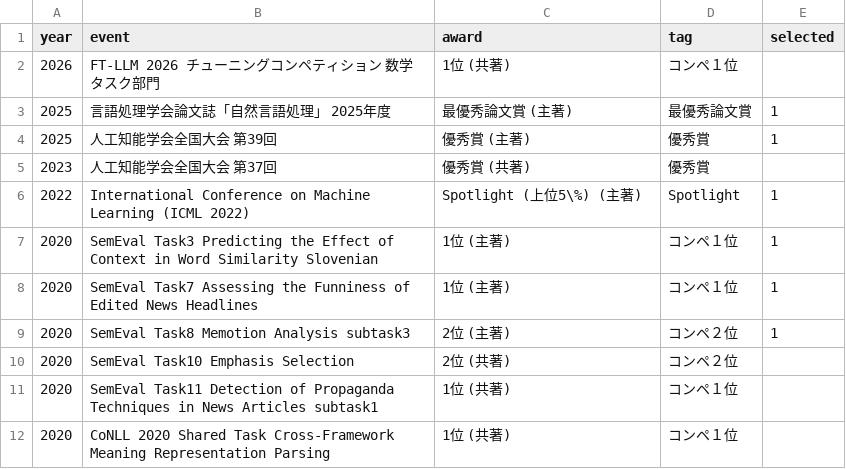
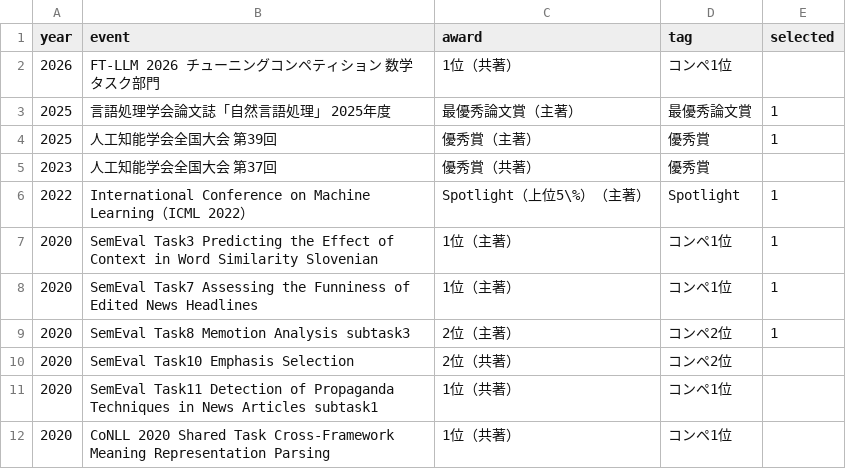
Before and after one commit to MorishT/resume, a CSV file: data/awards.csv, drawn as a sheet.

```diff
--- a/data/awards.csv
+++ b/data/awards.csv
@@ -1,12 +1,12 @@
 year,event,award,tag,selected
-2026,FT-LLM 2026 チューニングコンペティション 数学タスク部門,1位 (共著),コンペ１位,
-2025,言語処理学会論文誌「自然言語処理」 2025年度,最優秀論文賞 (主著),最優秀論文賞,1
-2025,人工知能学会全国大会 第39回,優秀賞 (主著),優秀賞,1
-2023,人工知能学会全国大会 第37回,優秀賞 (共著),優秀賞,
-2022,International Conference on Machine Learning (ICML 2022),Spotlight (上位5\%) (主著),Spotlight,1
-2020,SemEval Task3 Predicting the Effect of Context in Word Similarity Slovenian,1位 (主著),コンペ１位,1
-2020,SemEval Task7 Assessing the Funniness of Edited News Headlines,1位 (主著),コンペ１位,1
-2020,SemEval Task8 Memotion Analysis subtask3,2位 (主著),コンペ２位,1
-2020,SemEval Task10 Emphasis Selection,2位 (共著),コンペ２位,
-2020,SemEval Task11 Detection of Propaganda Techniques in News Articles subtask1,1位 (共著),コンペ１位,
-2020,CoNLL 2020 Shared Task Cross-Framework Meaning Representation Parsing,1位 (共著),コンペ１位,
+2026,FT-LLM 2026 チューニングコンペティション 数学タスク部門,1位（共著）,コンペ1位,
+2025,言語処理学会論文誌「自然言語処理」 2025年度,最優秀論文賞（主著）,最優秀論文賞,1
+2025,人工知能学会全国大会 第39回,優秀賞（主著）,優秀賞,1
+2023,人工知能学会全国大会 第37回,優秀賞（共著）,優秀賞,
+2022,International Conference on Machine Learning（ICML 2022）,Spotlight（上位5\%）（主著）,Spotlight,1
+2020,SemEval Task3 Predicting the Effect of Context in Word Similarity Slovenian,1位（主著）,コンペ1位,1
+2020,SemEval Task7 Assessing the Funniness of Edited News Headlines,1位（主著）,コンペ1位,1
+2020,SemEval Task8 Memotion Analysis subtask3,2位（主著）,コンペ2位,1
+2020,SemEval Task10 Emphasis Selection,2位（共著）,コンペ2位,
+2020,SemEval Task11 Detection of Propaganda Techniques in News Articles subtask1,1位（共著）,コンペ1位,
+2020,CoNLL 2020 Shared Task Cross-Framework Meaning Representation Parsing,1位（共著）,コンペ1位,
```
Also changed, not shown: data/academic_service.csv, data/academic_service_jp.csv, 20 other files.
